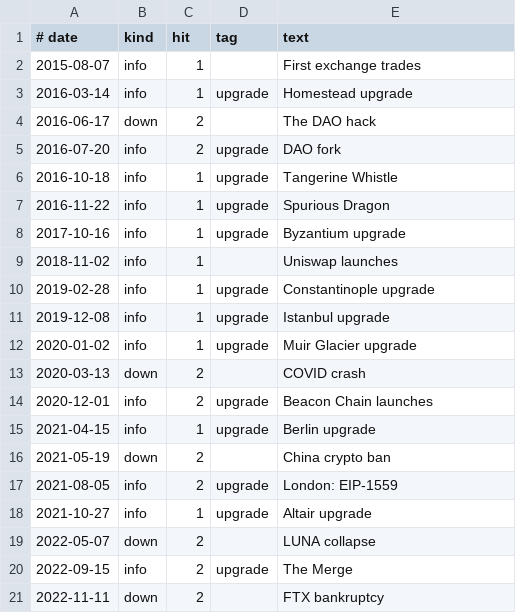
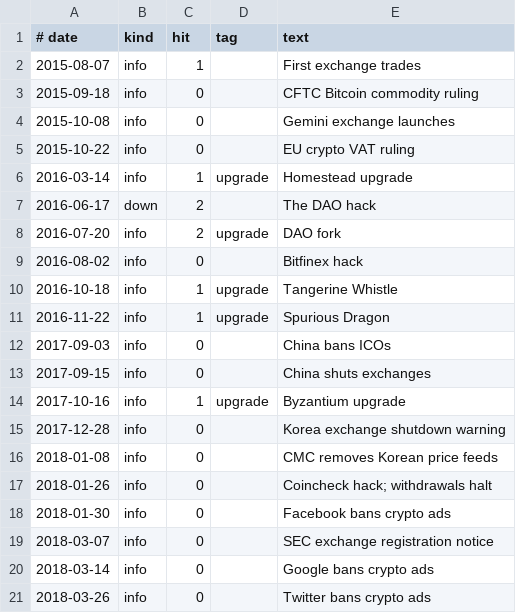
Before and after one commit to congminh12000/bao-tarot, a CSV file: bitcoin-chart-2020-2026/coins/ETH/data/events.csv, drawn as a sheet; only a part is shown; the shorter side is filled out with more unchanged rows; the diff covers the shown part only; the diff names each change by its address in the sheet, - before the commit and + after, or states it on an @@ line.

```diff
--- a/bitcoin-chart-2020-2026/coins/ETH/data/events.csv
+++ b/bitcoin-chart-2020-2026/coins/ETH/data/events.csv
+row 3: 2015-09-18 | info | 0 |  | CFTC Bitcoin commodity ruling
+row 4: 2015-10-08 | info | 0 |  | Gemini exchange launches
+row 5: 2015-10-22 | info | 0 |  | EU crypto VAT ruling
+row 9: 2016-08-02 | info | 0 |  | Bitfinex hack
+row 12: 2017-09-03 | info | 0 |  | China bans ICOs
+row 13: 2017-09-15 | info | 0 |  | China shuts exchanges
+row 15: 2017-12-28 | info | 0 |  | Korea exchange shutdown warning
+row 16: 2018-01-08 | info | 0 |  | CMC removes Korean price feeds
+row 17: 2018-01-26 | info | 0 |  | Coincheck hack; withdrawals halt
+row 18: 2018-01-30 | info | 0 |  | Facebook bans crypto ads
+row 19: 2018-03-07 | info | 0 |  | SEC exchange registration notice
+row 20: 2018-03-14 | info | 0 |  | Google bans crypto ads
+row 21: 2018-03-26 | info | 0 |  | Twitter bans crypto ads
```
Also changed, not shown: 35 added rows elsewhere in this file, bitcoin-chart-2020-2026/coins/BNB/data/events.csv, bitcoin-chart-2020-2026/coins/XRP/data/events.csv, 26 other files.
